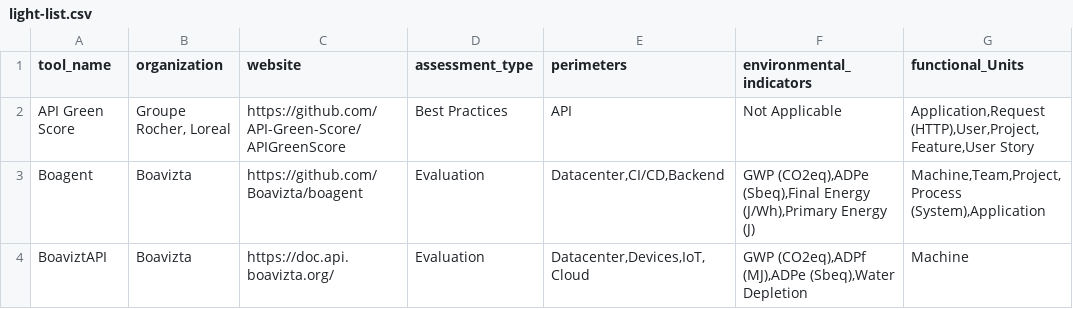
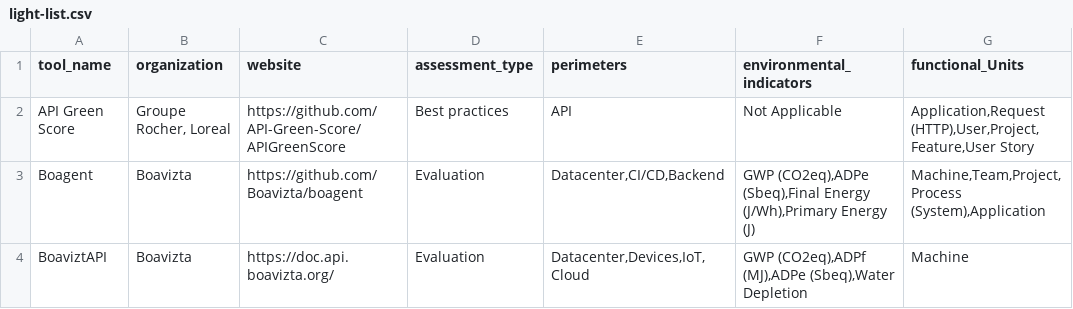
Before and after one commit to olebrussels/boavizta-ict-sust-tools-fork, a CSV file: examples/csv/light-list.csv, drawn as a sheet; only a part is shown; the diff names each change by its address in the sheet, - before the commit and + after, or states it on an @@ line.

```diff
--- a/examples/csv/light-list.csv
+++ b/examples/csv/light-list.csv
-D2 (assessment_type): Best Practices
+D2 (assessment_type): Best practices
```
Also changed, not shown: 3 other files.
